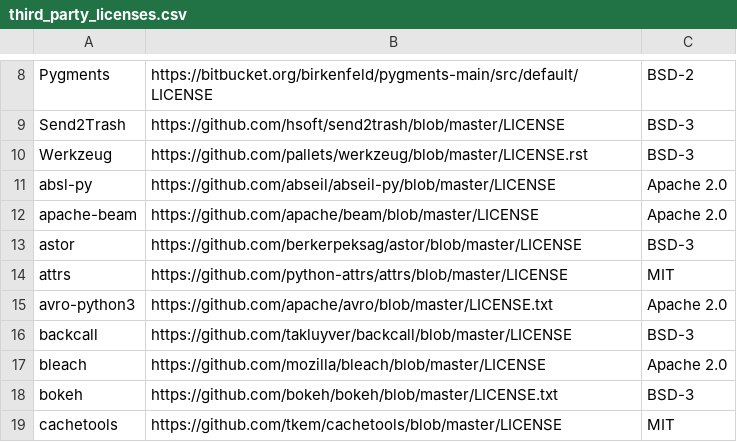
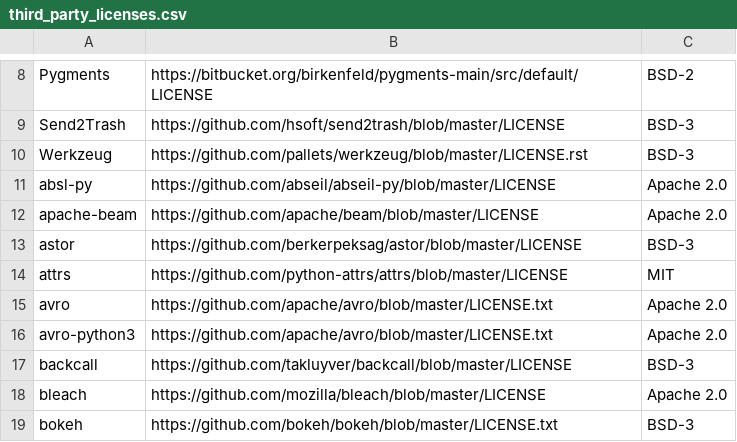
Before and after one commit to aronchick/pipelines, a CSV file: backend/src/apiserver/visualization/third_party_licenses.csv, drawn as a sheet; only a part is shown, gaps mark what is left out; the shorter side is filled out with more unchanged rows; the diff names each change by its address in the sheet, - before the commit and + after, or states it on an @@ line.

Commit message:
[Fix] Pin avro==1.9.1 (#3067)
* pin

* pin

* remove

* pin in docker

* correct name

* add license (why)

* revert avro

* Update backend/src/apiserver/visualization/third_party_licenses.csv

* Pin avro 1.9.1 for backend dockerfile

* pin in sample test image

* Update Dockerfile

* fix typo

Co-authored-by: Yuan (Bob) Gong <gongyuan94@gmail.com>

```diff
--- a/backend/src/apiserver/visualization/third_party_licenses.csv
+++ b/backend/src/apiserver/visualization/third_party_licenses.csv
+row 15: avro | https://github.com/apache/avro/blob/master/LICENSE.txt | Apache 2.0
```
Also changed, not shown: 3 other files.
